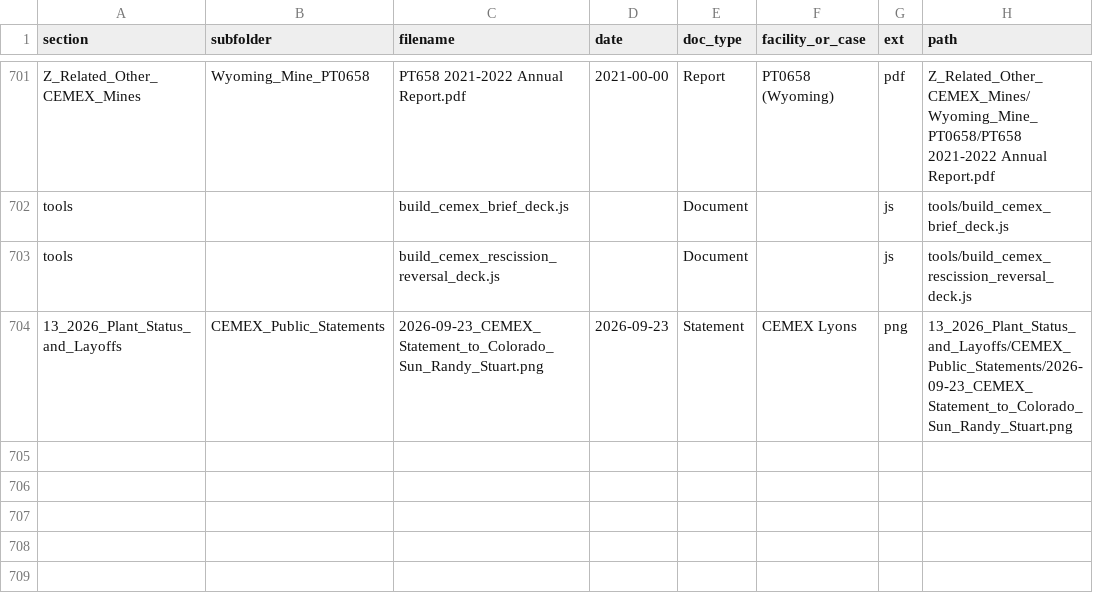
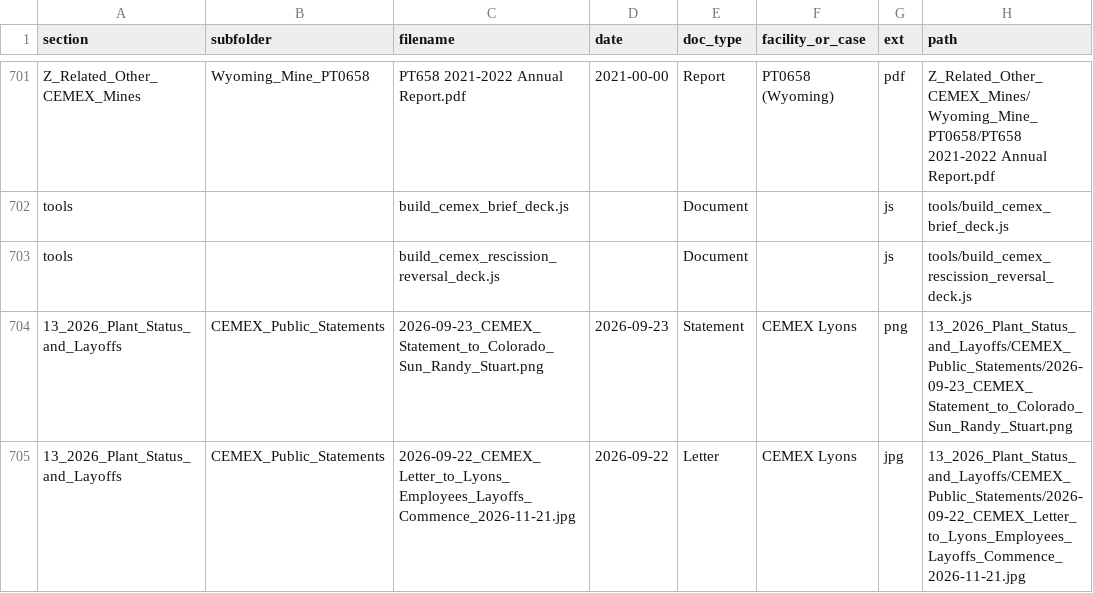
Before and after one commit to lorangb/cemex-nonconforming, a CSV file: INDEX.csv, drawn as a sheet; only a part is shown, gaps mark what is left out.

Commit message:
Add 9/22/2026 CEMEX letter to Lyons employees (layoffs commence 11/21/2026)

```diff
--- a/INDEX.csv
+++ b/INDEX.csv
@@ -704 +704,2 @@ tools,,build_cemex_rescission_reversal_deck.js,,Document,,js,tools/build_cemex_r
 13_2026_Plant_Status_and_Layoffs,CEMEX_Public_Statements,2026-09-23_CEMEX_Statement_to_Colorado_Sun_Randy_Stuart.png,2026-09-23,Statement,CEMEX Lyons,png,13_2026_Plant_Status_and_Layoffs/CEMEX_Public_Statements/2026-09-23_CEMEX_Statement_to_Colorado_Sun_Randy_Stuart.png
+13_2026_Plant_Status_and_Layoffs,CEMEX_Public_Statements,2026-09-22_CEMEX_Letter_to_Lyons_Employees_Layoffs_Commence_2026-11-21.jpg,2026-09-22,Letter,CEMEX Lyons,jpg,13_2026_Plant_Status_and_Layoffs/CEMEX_Public_Statements/2026-09-22_CEMEX_Letter_to_Lyons_Employees_Layoffs_Commence_2026-11-21.jpg
```
Also changed, not shown: 5 other files.
